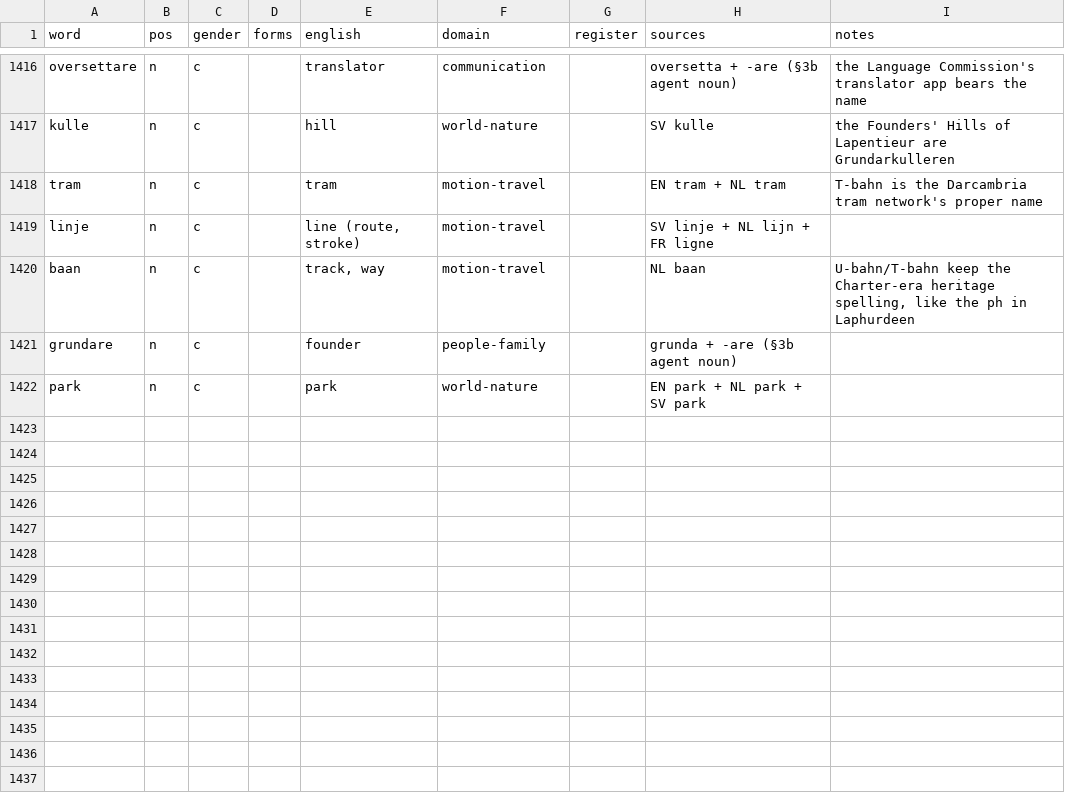
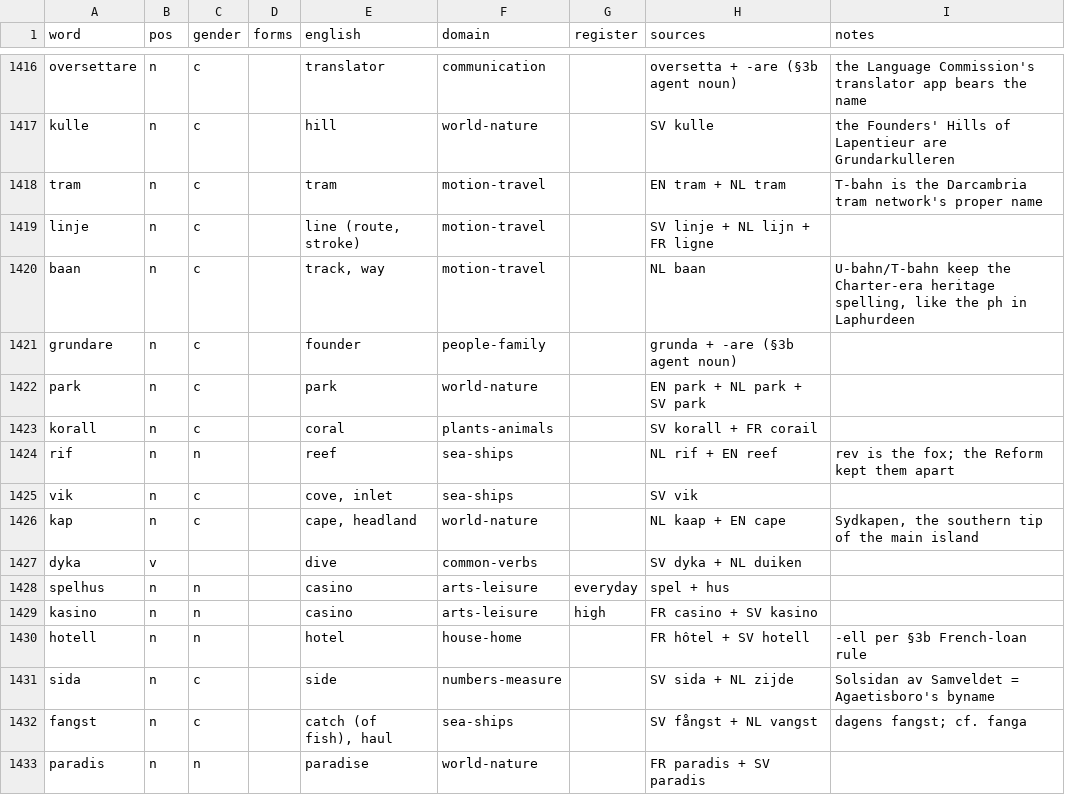
Before and after one commit to jeffkloy/laphurdeen, a TSV file: LEXICON.tsv, drawn as a sheet; only a part is shown, gaps mark what is left out.

```diff
--- a/LEXICON.tsv
+++ b/LEXICON.tsv
@@ -1422 +1422,12 @@ grundare	n	c		founder	people-family		grunda + -are (§3b agent noun)
 park	n	c		park	world-nature		EN park + NL park + SV park	
+korall	n	c		coral	plants-animals		SV korall + FR corail	
+rif	n	n		reef	sea-ships		NL rif + EN reef	rev is the fox; the Reform kept them apart
+vik	n	c		cove, inlet	sea-ships		SV vik	
+kap	n	c		cape, headland	world-nature		NL kaap + EN cape	Sydkapen, the southern tip of the main island
+dyka	v			dive	common-verbs		SV dyka + NL duiken	
+spelhus	n	n		casino	arts-leisure	everyday	spel + hus	
+kasino	n	n		casino	arts-leisure	high	FR casino + SV kasino	
+hotell	n	n		hotel	house-home		FR hôtel + SV hotell	-ell per §3b French-loan rule
+sida	n	c		side	numbers-measure		SV sida + NL zijde	Solsidan av Samveldet = Agaetisboro's byname
+fangst	n	c		catch (of fish), haul	sea-ships		SV fångst + NL vangst	dagens fangst; cf. fanga
+paradis	n	n		paradise	world-nature		FR paradis + SV paradis	
```
Also changed, not shown: 2 other files.
